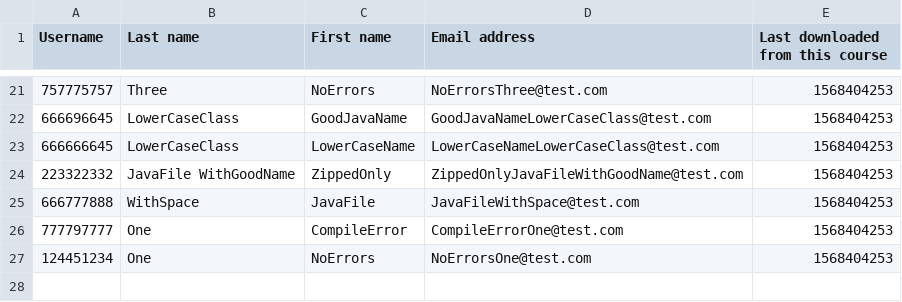
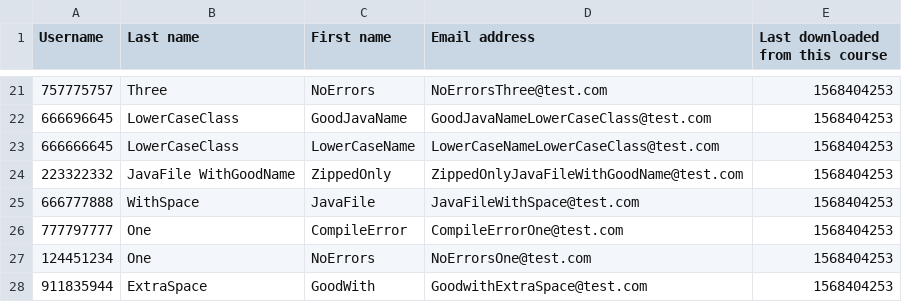
Before and after one commit to chtu/GatorGrader, a CSV file: _PLACE_EMAILS_HERE/test_emails.csv, drawn as a sheet; only a part is shown, gaps mark what is left out.

Commit message:
Added a test email and file

```diff
--- a/_PLACE_EMAILS_HERE/test_emails.csv
+++ b/_PLACE_EMAILS_HERE/test_emails.csv
@@ -27 +27,2 @@ Username,"Last name","First name","Email address","Last downloaded from this cou
 124451234,One,NoErrors,NoErrorsOne@test.com,1568404253
+911835944,ExtraSpace,GoodWith,GoodwithExtraSpace@test.com,1568404253
```
